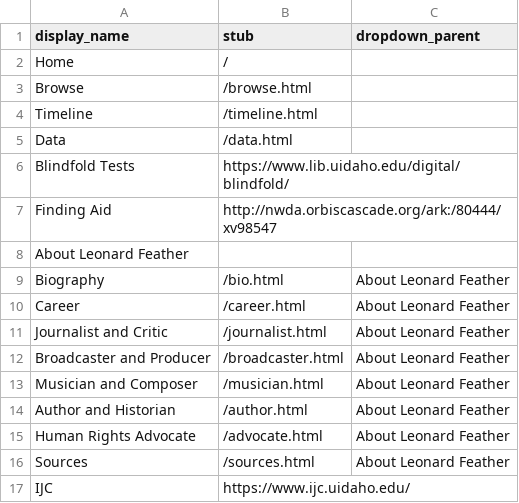
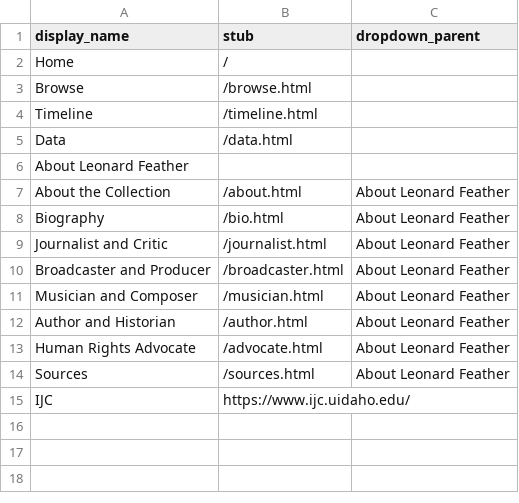
Before and after one commit to uidaholib/ijc-collection-template, a CSV file: _data/config-nav.csv, drawn as a sheet.

Commit message:
re-arrange about and nav avoiding external links

```diff
--- a/_data/config-nav.csv
+++ b/_data/config-nav.csv
@@ -5,7 +5,5 @@ Timeline,/timeline.html,
 Data,/data.html,
-Blindfold Tests,https://www.lib.uidaho.edu/digital/blindfold/
-Finding Aid,http://nwda.orbiscascade.org/ark:/80444/xv98547
 About Leonard Feather,,
+About the Collection,/about.html,About Leonard Feather
 Biography,/bio.html,About Leonard Feather
-Career,/career.html,About Leonard Feather
 Journalist and Critic,/journalist.html,About Leonard Feather
```
Also changed, not shown: 3 other files.
